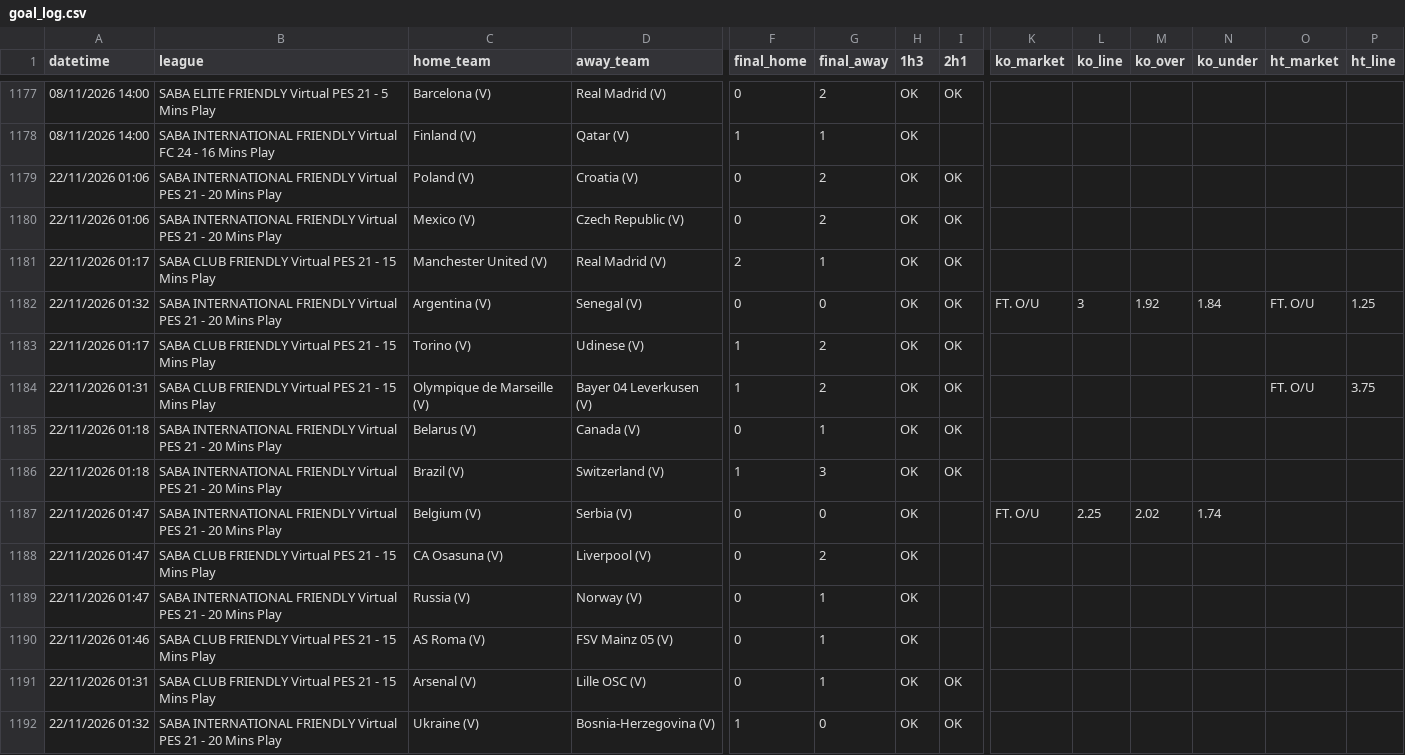
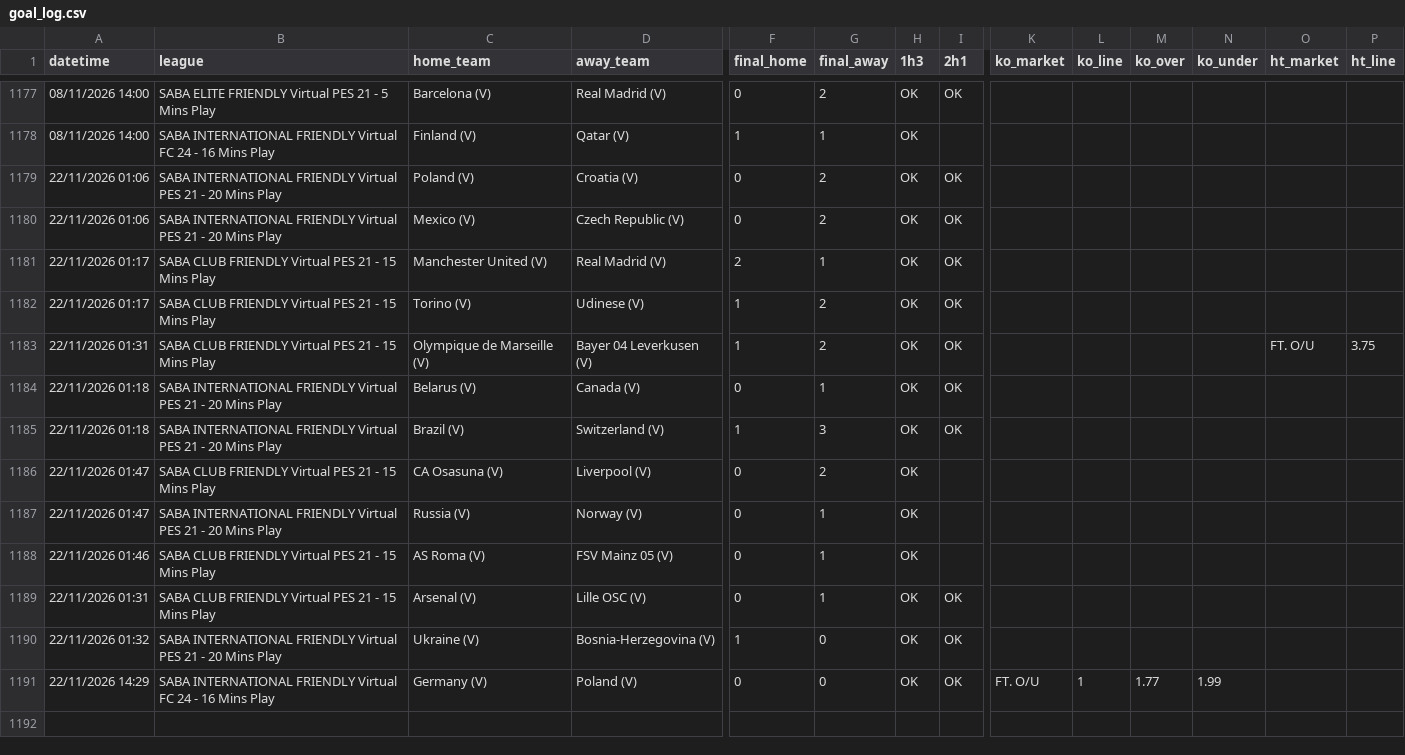
Before and after one commit to aditiawjy/lebihsabar, a CSV file: goal_log.csv, drawn as a sheet; only a part is shown, gaps mark what is left out; removed rows and columns are numbered as before the commit, all else as after; rows hold the shown columns only; the diff names each change by its address in the sheet, - before the commit and + after, or states it on an @@ line.

```diff
--- a/goal_log.csv
+++ b/goal_log.csv
-row 1182: 22/11/2026 01:32 | SABA INTERNATIONAL FRIENDLY Virtual PES 21 - 20 Mins Play | Argentina (V) | Senegal (V) | 0 | 0 | OK | OK | FT. O/U | 3 | 1.92 | 1.84 | FT. O/U | 1.25
-row 1187: 22/11/2026 01:47 | SABA INTERNATIONAL FRIENDLY Virtual PES 21 - 20 Mins Play | Belgium (V) | Serbia (V) | 0 | 0 | OK |  | FT. O/U | 2.25 | 2.02 | 1.74
+row 1191: 22/11/2026 14:29 | SABA INTERNATIONAL FRIENDLY Virtual FC 24 - 16 Mins Play | Germany (V) | Poland (V) | 0 | 0 | OK | OK | FT. O/U | 1 | 1.77 | 1.99
```
Also changed, not shown: 7 other files.
